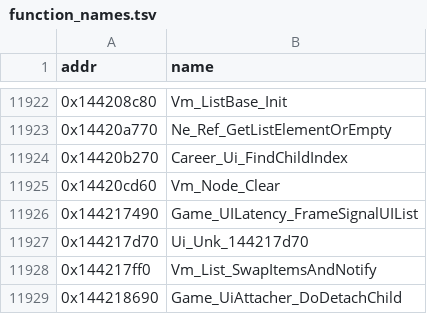
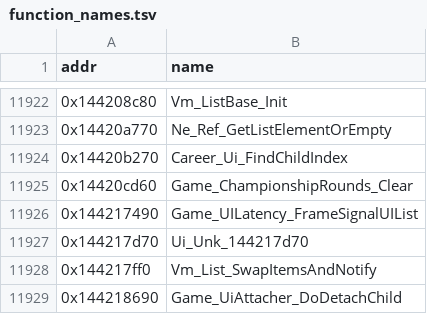
Before and after one commit to Swofty-Developments/SwoftyLauncher, a TSV file: re/db/function_names.tsv, drawn as a sheet; only a part is shown, gaps mark what is left out.

```diff
--- a/re/db/function_names.tsv
+++ b/re/db/function_names.tsv
@@ -11924,3 +11924,3 @@ addr	name
 0x14420b270	Career_Ui_FindChildIndex
-0x14420cd60	Vm_Node_Clear
+0x14420cd60	Game_ChampionshipRounds_Clear
 0x144217490	Game_UILatency_FrameSignalUIList
```
Also changed, not shown: 17 other files.
